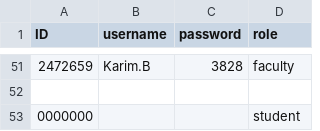
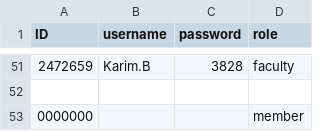
Before and after one commit to TeerapatTrepopsakulsin/final_project, a CSV file: login.csv, drawn as a sheet; only a part is shown, gaps mark what is left out.

Commit message:
modify Create a project for student role when accepted the request and time module imported

```diff
--- a/login.csv
+++ b/login.csv
@@ -52,2 +52,2 @@ ID,username,password,role
 
-0000000,,,student
+0000000,,,member
```
Also changed, not shown: 3 other files.
